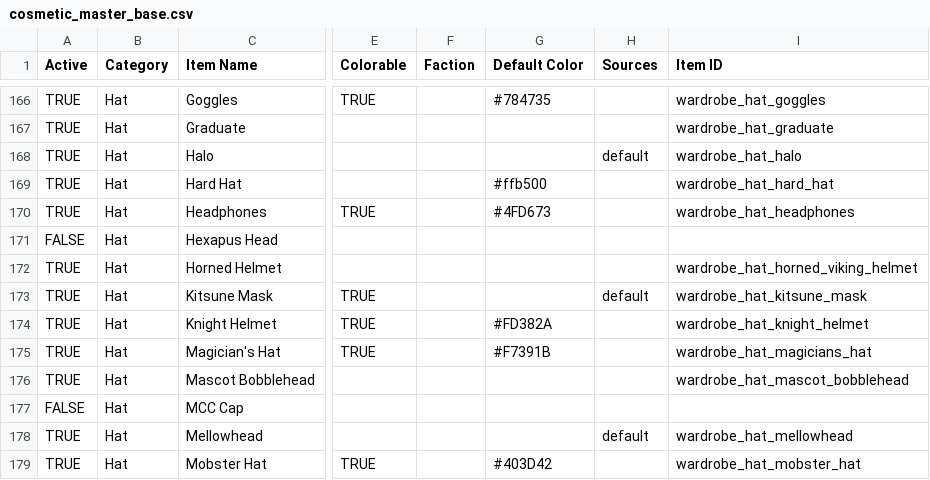
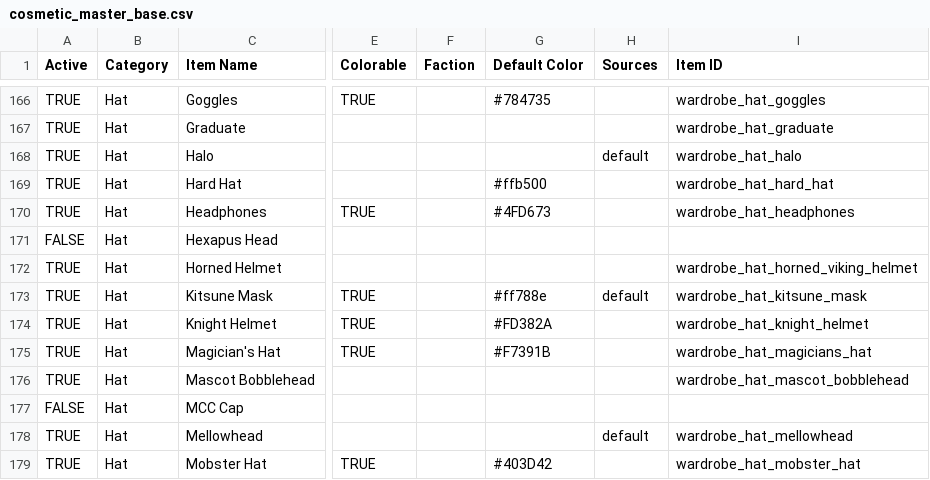
Before and after one commit to ThorNoxcrew/configuration, a CSV file: island/items/cosmetic_master_base.csv, drawn as a sheet; only a part is shown, gaps mark what is left out; the diff names each change by its address in the sheet, - before the commit and + after, or states it on an @@ line.

```diff
--- a/island/items/cosmetic_master_base.csv
+++ b/island/items/cosmetic_master_base.csv
-G173 (Default Color): (empty)
+G173 (Default Color): #ff788e
```
Also changed, not shown: island/items/cosmetic_master_variant.csv.
